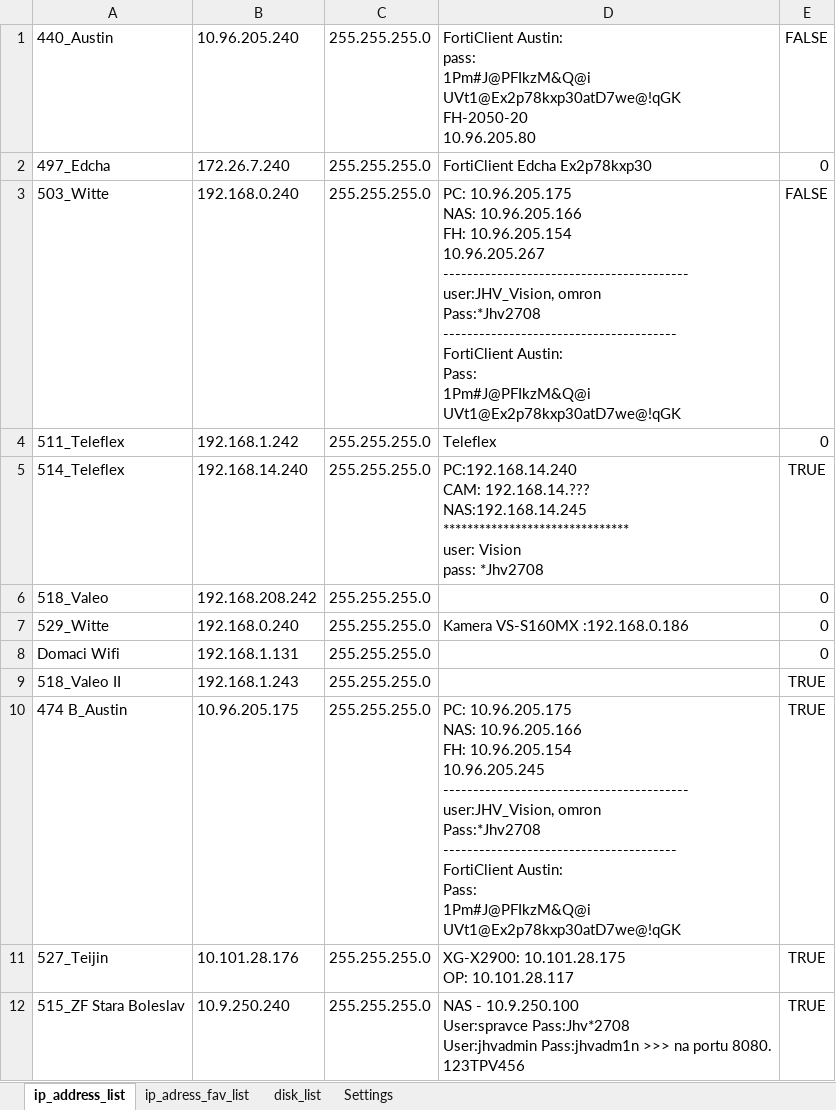
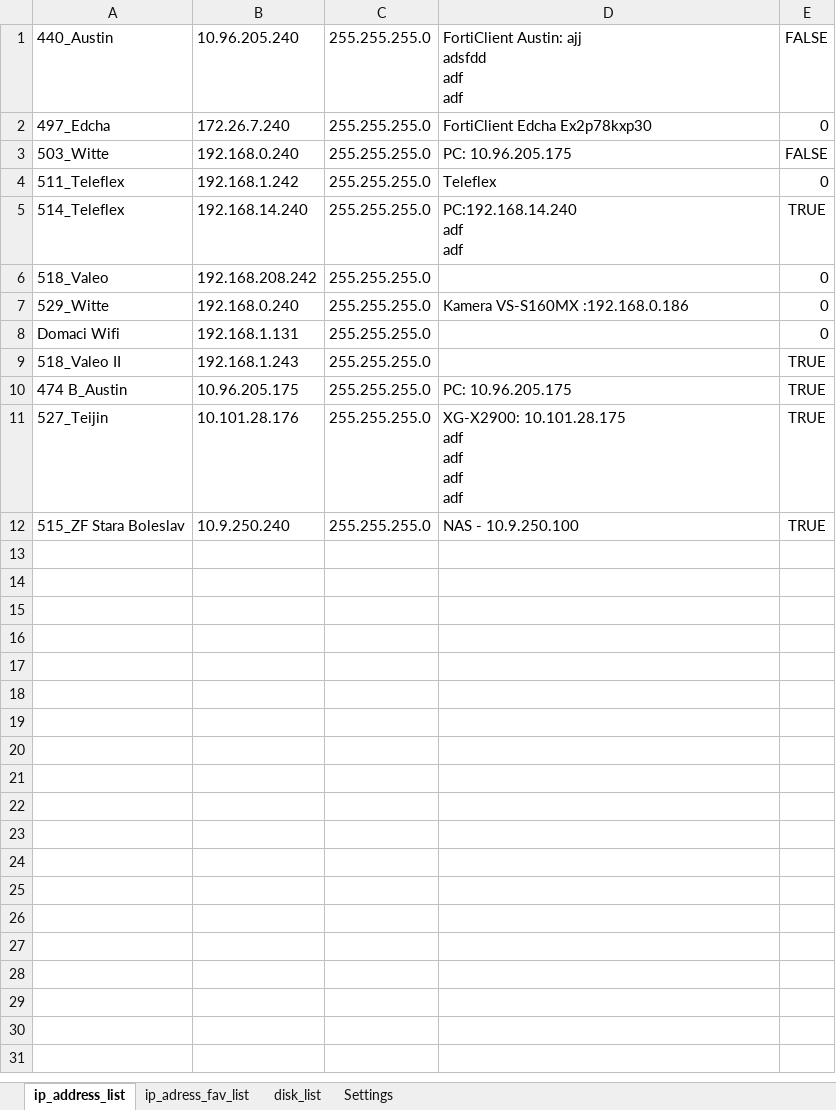
Before and after one commit to Jakubhl/Work, an Excel workbook: TRIMAZKON/saved_addresses_2.xlsx, sheet ip_address_list, drawn as a sheet; values as stored, in another font and other column widths than the file's, no borders; ↵ is a line break in a cell; the diff names each change by its address in the sheet, - before the commit and + after, or states it on an @@ line.

```diff
--- a/TRIMAZKON/saved_addresses_2.xlsx (sheet ip_address_list)
+++ b/TRIMAZKON/saved_addresses_2.xlsx (sheet ip_address_list)
-D1: FortiClient Austin: ↵ pass: ↵ 1Pm#J@PFIkzM&Q@i ↵ UVt1@Ex2p78kxp30atD7we@!qGK ↵ FH-2050-20 ↵ 10.96.205.80
+D1: FortiClient Austin: ajj ↵ adsfdd ↵ adf ↵ adf
-D3: PC: 10.96.205.175 ↵ NAS: 10.96.205.166 ↵ FH: 10.96.205.154 ↵ 10.96.205.267 ↵ ----------------------------------------- ↵ user:JHV_Vision, omron ↵ Pass:*Jhv2708 ↵ --------------------------------------- ↵ FortiClient Austin: ↵ Pass: ↵ 1Pm#J@PFIkzM&Q@i ↵ UVt1@Ex2p78kxp30atD7we@!qGK
+D3: PC: 10.96.205.175
-D5: PC:192.168.14.240 ↵ CAM: 192.168.14.??? ↵ NAS:192.168.14.245 ↵ ******************************* ↵ user: Vision ↵ pass: *Jhv2708
+D5: PC:192.168.14.240 ↵ adf ↵ adf
-D10: PC: 10.96.205.175 ↵ NAS: 10.96.205.166 ↵ FH: 10.96.205.154 ↵ 10.96.205.245 ↵ ----------------------------------------- ↵ user:JHV_Vision, omron ↵ Pass:*Jhv2708 ↵ --------------------------------------- ↵ FortiClient Austin: ↵ Pass: ↵ 1Pm#J@PFIkzM&Q@i ↵ UVt1@Ex2p78kxp30atD7we@!qGK
+D10: PC: 10.96.205.175
-D11: XG-X2900: 10.101.28.175 ↵ OP: 10.101.28.117
+D11: XG-X2900: 10.101.28.175 ↵ adf ↵ adf ↵ adf ↵ adf
-D12: …- 10.9.250.100 ↵ User:spravce Pass:Jhv*2708 ↵ User:jhvadmin Pass:jhvadm1n >>> na portu 8080. ↵ 123TPV456
+D12: …- 10.9.250.100
```
Also changed, not shown: sheet Settings, 9 other files.
